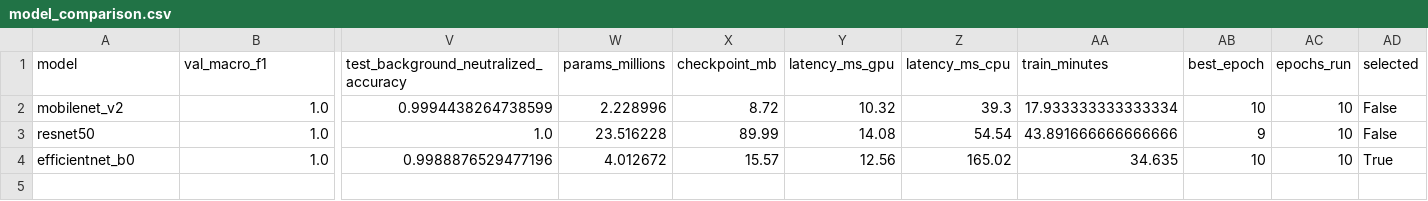
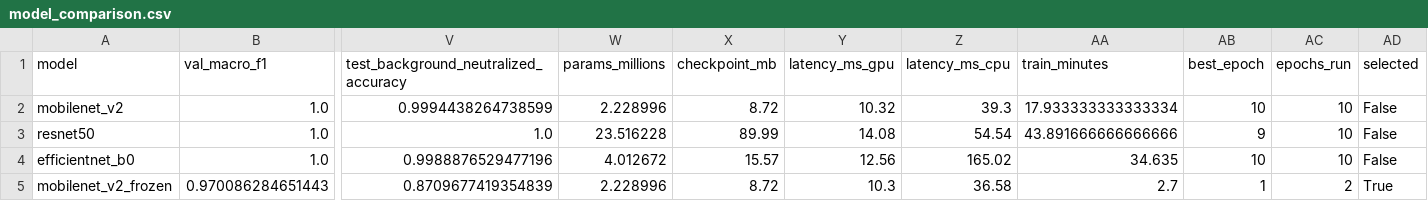
Before and after one commit to Dhruv-ux-dev/grapevine-disease-classifier, a CSV file: artifacts/reports/model_comparison.csv, drawn as a sheet; only a part is shown, gaps mark what is left out; rows hold the shown columns only; the diff names each change by its address in the sheet, - before the commit and + after, or states it on an @@ line.

Commit message:
Serve a frozen-backbone MobileNetV2 baseline and show its errors
Train MobileNetV2 with the ImageNet layers frozen (classifier head only) and
serve it in the app: test accuracy 97.27%, 49 errors in 1,798 photos. The app
now reports test accuracy and error counts, adds a confusion matrix, and the
model comparison includes all four models. README results regenerated.

```diff
--- a/artifacts/reports/model_comparison.csv
+++ b/artifacts/reports/model_comparison.csv
-AD4 (selected): True
+AD4 (selected): False
+row 5: mobilenet_v2_frozen | 0.970086284651443 | 0.8709677419354839 | 2.228996 | 8.72 | 10.3 | 36.58 | 2.7 | 1 | 2 | True
```
Also changed, not shown: 21 other files.
